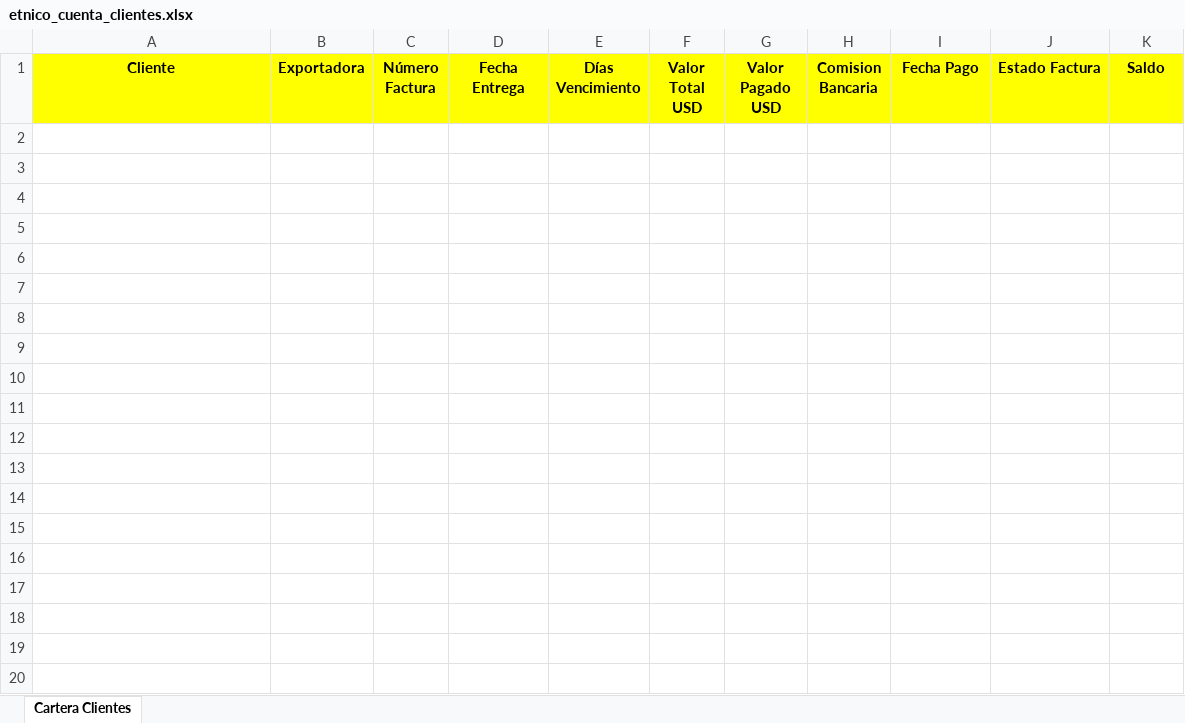
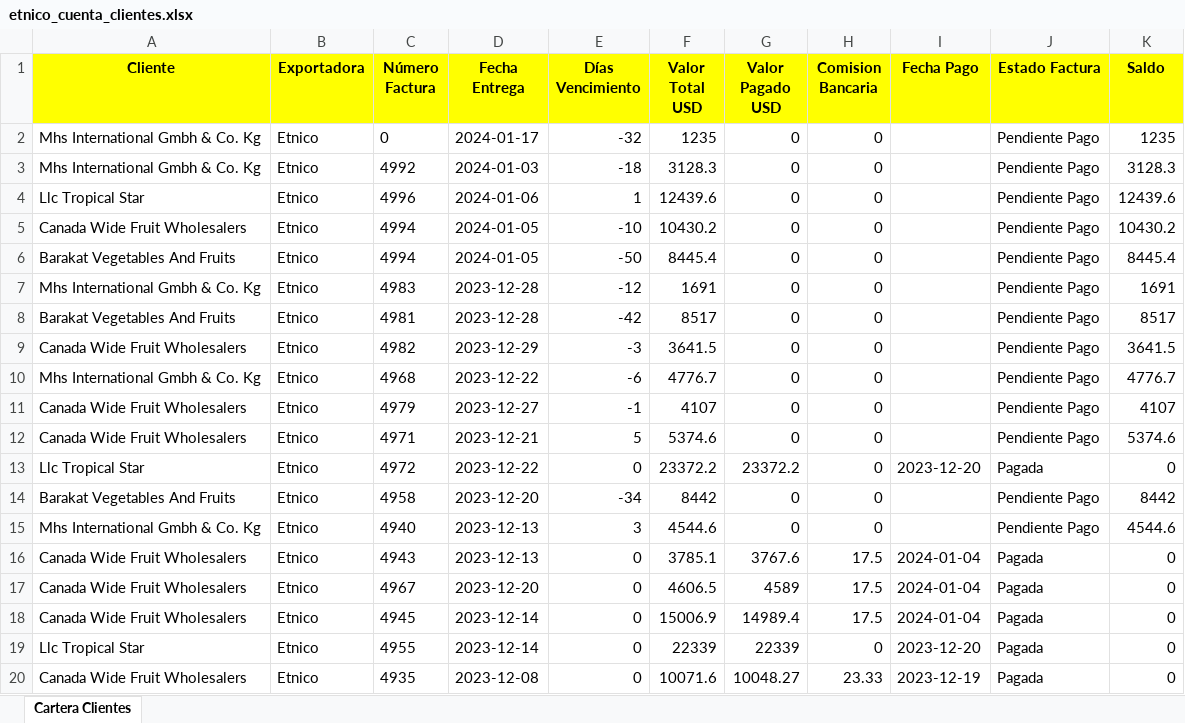
Before and after one commit to Sebastyk120/Comercial, an Excel workbook: etnico_cuenta_clientes.xlsx, sheet Cartera Clientes, drawn as a sheet; only a part is shown; values as stored, in another font and other column widths than the file's, no borders; the diff covers the shown part only; the diff names each change by its address in the sheet, - before the commit and + after, or states it on an @@ line.

Commit message:
Se agrega la relacion Cliente Presentacion

```diff
--- a/etnico_cuenta_clientes.xlsx (sheet Cartera Clientes)
+++ b/etnico_cuenta_clientes.xlsx (sheet Cartera Clientes)
+row 2: Mhs International Gmbh & Co. Kg | Etnico | 0 | 2024-01-17 | -32 | 1235 | 0 | 0 |  | Pendiente Pago | 1235
+row 3: Mhs International Gmbh & Co. Kg | Etnico | 4992 | 2024-01-03 | -18 | 3128.3 | 0 | 0 |  | Pendiente Pago | 3128.3
+row 4: Llc Tropical Star | Etnico | 4996 | 2024-01-06 | 1 | 12439.6 | 0 | 0 |  | Pendiente Pago | 12439.6
+row 5: Canada Wide Fruit Wholesalers | Etnico | 4994 | 2024-01-05 | -10 | 10430.2 | 0 | 0 |  | Pendiente Pago | 10430.2
+row 6: Barakat Vegetables And Fruits | Etnico | 4994 | 2024-01-05 | -50 | 8445.4 | 0 | 0 |  | Pendiente Pago | 8445.4
+row 7: Mhs International Gmbh & Co. Kg | Etnico | 4983 | 2023-12-28 | -12 | 1691 | 0 | 0 |  | Pendiente Pago | 1691
+row 8: Barakat Vegetables And Fruits | Etnico | 4981 | 2023-12-28 | -42 | 8517 | 0 | 0 |  | Pendiente Pago | 8517
+row 9: Canada Wide Fruit Wholesalers | Etnico | 4982 | 2023-12-29 | -3 | 3641.5 | 0 | 0 |  | Pendiente Pago | 3641.5
+row 10: Mhs International Gmbh & Co. Kg | Etnico | 4968 | 2023-12-22 | -6 | 4776.7 | 0 | 0 |  | Pendiente Pago | 4776.7
+row 11: Canada Wide Fruit Wholesalers | Etnico | 4979 | 2023-12-27 | -1 | 4107 | 0 | 0 |  | Pendiente Pago | 4107
+row 12: Canada Wide Fruit Wholesalers | Etnico | 4971 | 2023-12-21 | 5 | 5374.6 | 0 | 0 |  | Pendiente Pago | 5374.6
+row 13: Llc Tropical Star | Etnico | 4972 | 2023-12-22 | 0 | 23372.2 | 23372.2 | 0 | 2023-12-20 | Pagada | 0
+row 14: Barakat Vegetables And Fruits | Etnico | 4958 | 2023-12-20 | -34 | 8442 | 0 | 0 |  | Pendiente Pago | 8442
+row 15: Mhs International Gmbh & Co. Kg | Etnico | 4940 | 2023-12-13 | 3 | 4544.6 | 0 | 0 |  | Pendiente Pago | 4544.6
+row 16: Canada Wide Fruit Wholesalers | Etnico | 4943 | 2023-12-13 | 0 | 3785.1 | 3767.6 | 17.5 | 2024-01-04 | Pagada | 0
+row 17: Canada Wide Fruit Wholesalers | Etnico | 4967 | 2023-12-20 | 0 | 4606.5 | 4589 | 17.5 | 2024-01-04 | Pagada | 0
+row 18: Canada Wide Fruit Wholesalers | Etnico | 4945 | 2023-12-14 | 0 | 15006.9 | 14989.4 | 17.5 | 2024-01-04 | Pagada | 0
+row 19: Llc Tropical Star | Etnico | 4955 | 2023-12-14 | 0 | 22339 | 22339 | 0 | 2023-12-20 | Pagada | 0
+row 20: Canada Wide Fruit Wholesalers | Etnico | 4935 | 2023-12-08 | 0 | 10071.6 | 10048.27 | 23.33 | 2023-12-19 | Pagada | 0
```
Also changed, not shown: 102 added rows elsewhere in this sheet, 6 other files.
